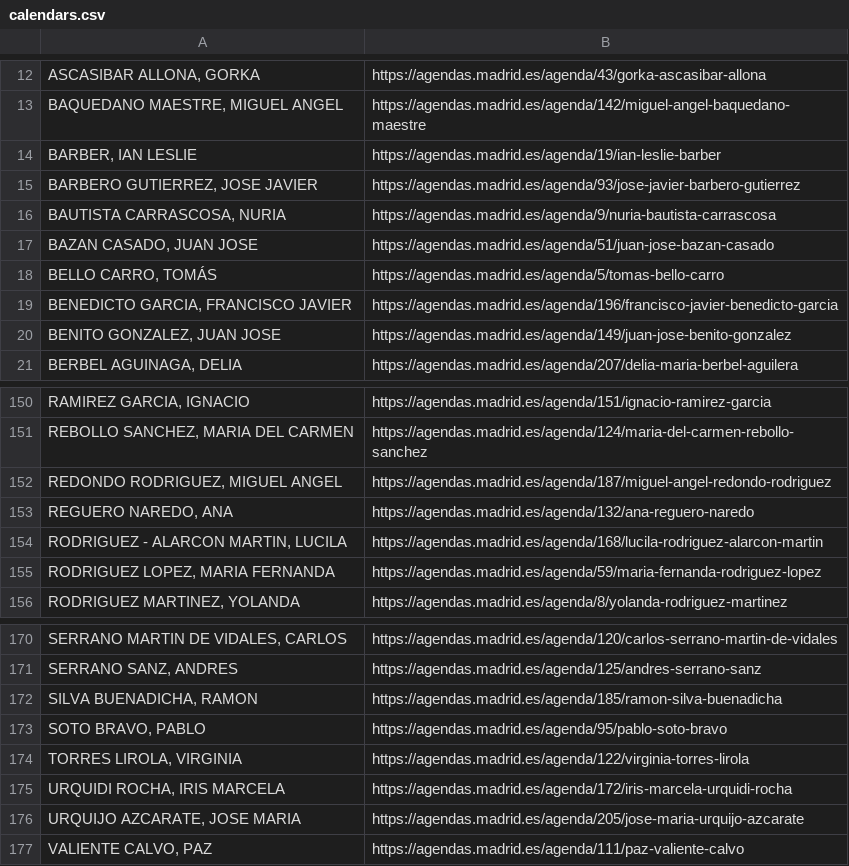
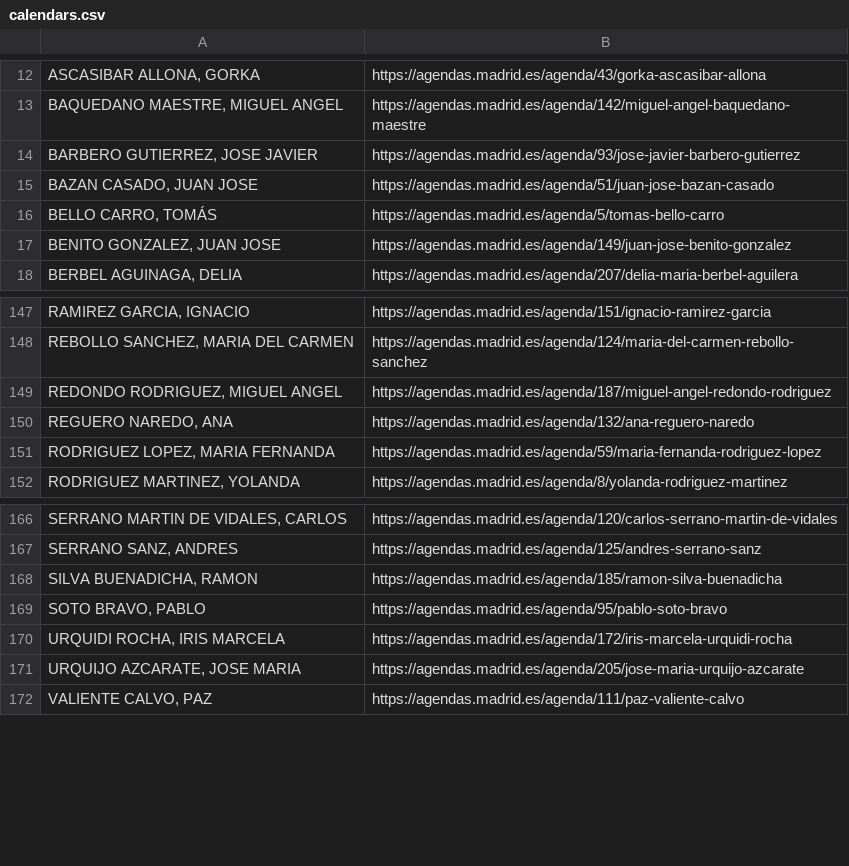
Before and after one commit to wairbut-m2c/transparencia, a CSV file: import-data/calendars.csv, drawn as a sheet; only a part is shown, gaps mark what is left out; the diff names each change by its address in the sheet, - before the commit and + after, or states it on an @@ line.

```diff
--- a/import-data/calendars.csv
+++ b/import-data/calendars.csv
-row 14: BARBER, IAN LESLIE | https://agendas.madrid.es/agenda/19/ian-leslie-barber
-row 16: BAUTISTA CARRASCOSA, NURIA | https://agendas.madrid.es/agenda/9/nuria-bautista-carrascosa
-row 19: BENEDICTO GARCIA, FRANCISCO JAVIER | https://agendas.madrid.es/agenda/196/francisco-javier-benedicto-garcia
-row 154: RODRIGUEZ - ALARCON MARTIN, LUCILA | https://agendas.madrid.es/agenda/168/lucila-rodriguez-alarcon-martin
-row 174: TORRES LIROLA, VIRGINIA | https://agendas.madrid.es/agenda/122/virginia-torres-lirola
```
Also changed, not shown: import-data/non-profiles.csv, import-data/profiles.csv, 1 other file.
